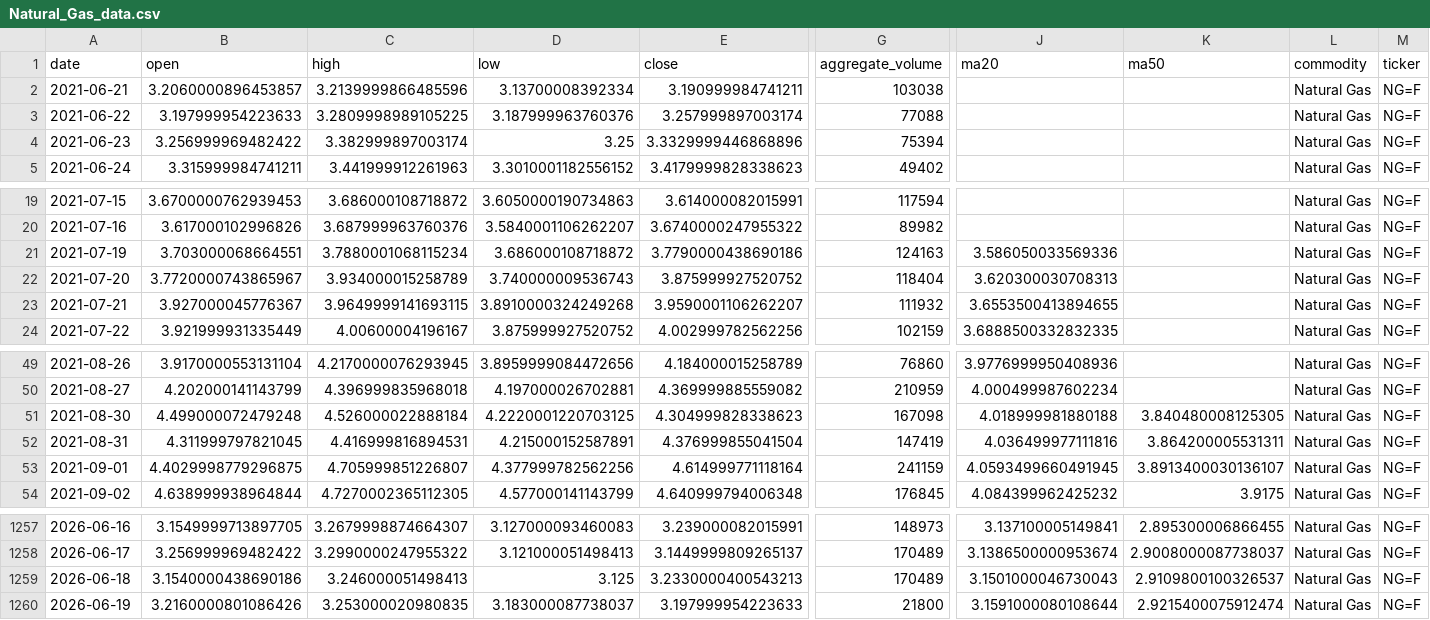
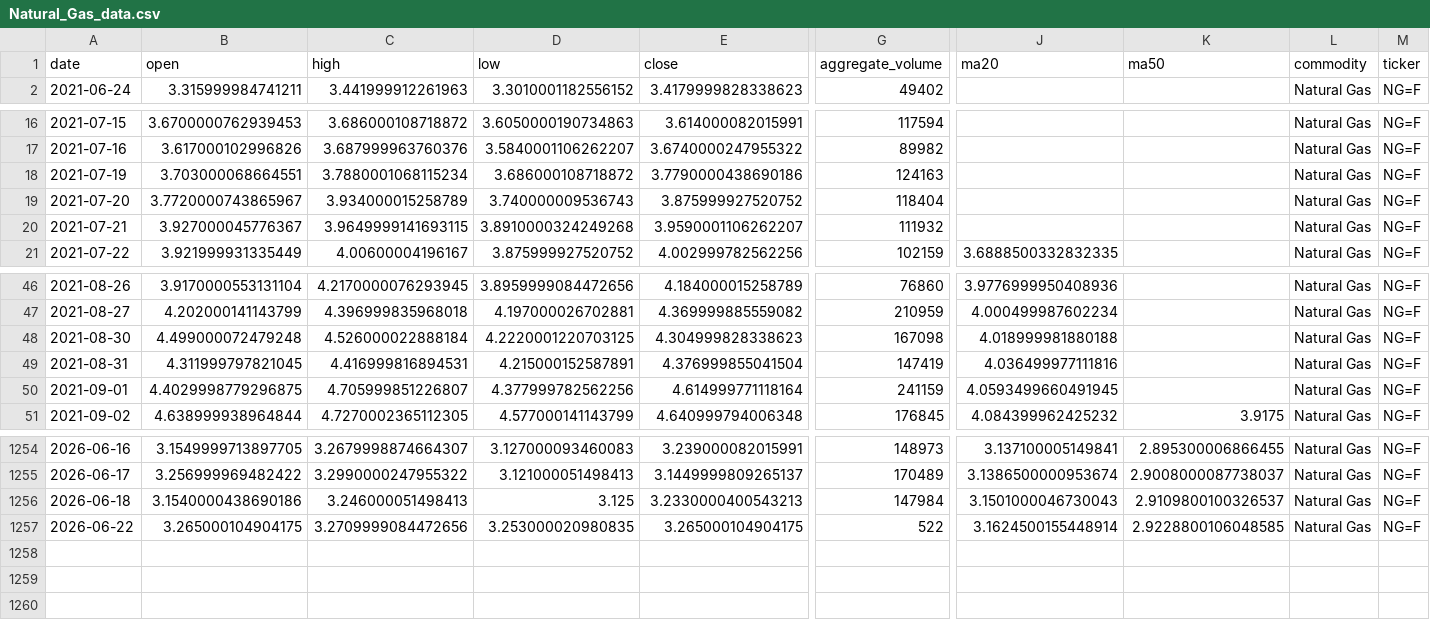
Before and after one commit to jjch1986/price-chart-site, a CSV file: data/Natural_Gas_data.csv, drawn as a sheet; only a part is shown, gaps mark what is left out; removed rows and columns are numbered as before the commit, all else as after; rows hold the shown columns only; the diff names each change by its address in the sheet, - before the commit and + after, or states it on an @@ line.

```diff
--- a/data/Natural_Gas_data.csv
+++ b/data/Natural_Gas_data.csv
-row 2: 2021-06-21 | 3.2060000896453857 | 3.2139999866485596 | 3.13700008392334 | 3.190999984741211 | 103038 |  |  | Natural Gas | NG=F
-row 3: 2021-06-22 | 3.197999954223633 | 3.2809998989105225 | 3.187999963760376 | 3.257999897003174 | 77088 |  |  | Natural Gas | NG=F
-row 4: 2021-06-23 | 3.256999969482422 | 3.382999897003174 | 3.25 | 3.3329999446868896 | 75394 |  |  | Natural Gas | NG=F
-J18 (ma20): 3.586050033569336
+J18 (ma20): (empty)
-J19 (ma20): 3.620300030708313
+J19 (ma20): (empty)
-J20 (ma20): 3.6553500413894655
+J20 (ma20): (empty)
-K48 (ma50): 3.840480008125305
+K48 (ma50): (empty)
-K49 (ma50): 3.864200005531311
+K49 (ma50): (empty)
-K50 (ma50): 3.8913400030136107
+K50 (ma50): (empty)
-G1256 (aggregate_volume): 170489
+G1256 (aggregate_volume): 147984
-row 1260: 2026-06-19 | 3.2160000801086426 | 3.253000020980835 | 3.183000087738037 | 3.197999954223633 | 21800 | 3.1591000080108644 | 2.9215400075912474 | Natural Gas | NG=F
+row 1257: 2026-06-22 | 3.265000104904175 | 3.2709999084472656 | 3.253000020980835 | 3.265000104904175 | 522 | 3.1624500155448914 | 2.9228800106048585 | Natural Gas | NG=F
```
Also changed, not shown: data/Brent_data.csv, data/Copper_data.csv, 21 other files.
